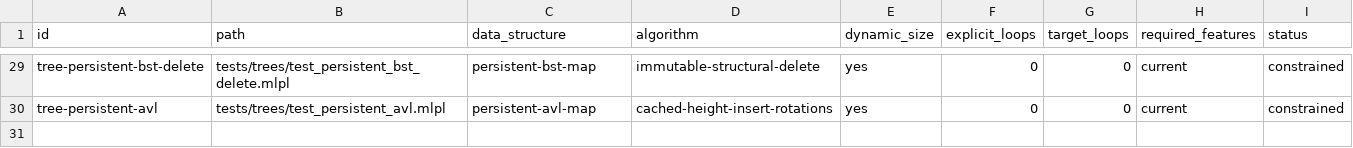
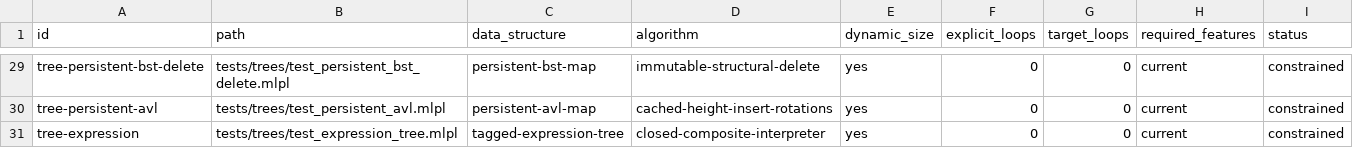
Before and after one commit to sw-ml-study/demo-algorithms, a TSV file: catalog/tests.tsv, drawn as a sheet; only a part is shown, gaps mark what is left out.

```diff
--- a/catalog/tests.tsv
+++ b/catalog/tests.tsv
@@ -30 +30,2 @@ tree-persistent-bst-delete	tests/trees/test_persistent_bst_delete.mlpl	persisten
 tree-persistent-avl	tests/trees/test_persistent_avl.mlpl	persistent-avl-map	cached-height-insert-rotations	yes	0	0	current	constrained
+tree-expression	tests/trees/test_expression_tree.mlpl	tagged-expression-tree	closed-composite-interpreter	yes	0	0	current	constrained
```
Also changed, not shown: catalog/demos.tsv, 6 other files.
